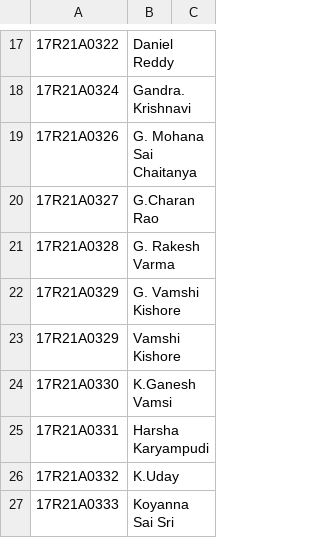
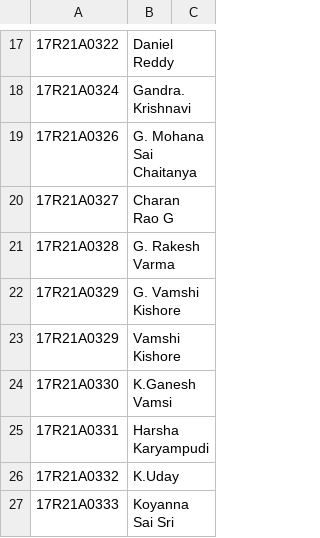
Before and after one commit to dileepNaiduOne/emma-a-assistant, a CSV file: students_details.csv, drawn as a sheet; only a part is shown, gaps mark what is left out; the diff names each change by its address in the sheet, - before the commit and + after, or states it on an @@ line.

```diff
--- a/students_details.csv
+++ b/students_details.csv
-B20: G.Charan Rao
+B20: Charan Rao G
```
Also changed, not shown: 2 other files.
